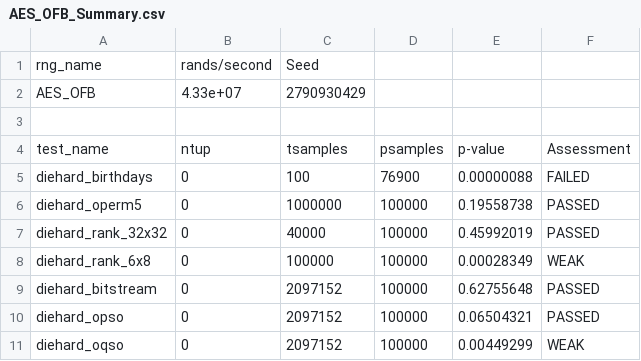
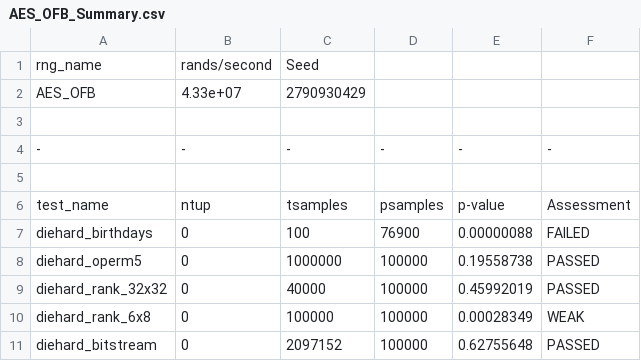
Before and after one commit to Rybec/Dieharder-Test-Results, a CSV file: AES_OFB/AES_OFB_Summary.csv, drawn as a sheet; only a part is shown; the shorter side is filled out with more unchanged rows; the diff names each change by its address in the sheet, - before the commit and + after, or states it on an @@ line.

Commit message:
Attempting to format so that Github can display it...

```diff
--- a/AES_OFB/AES_OFB_Summary.csv
+++ b/AES_OFB/AES_OFB_Summary.csv
+row 3: (empty)
+row 4: - | - | - | - | - | -
```
